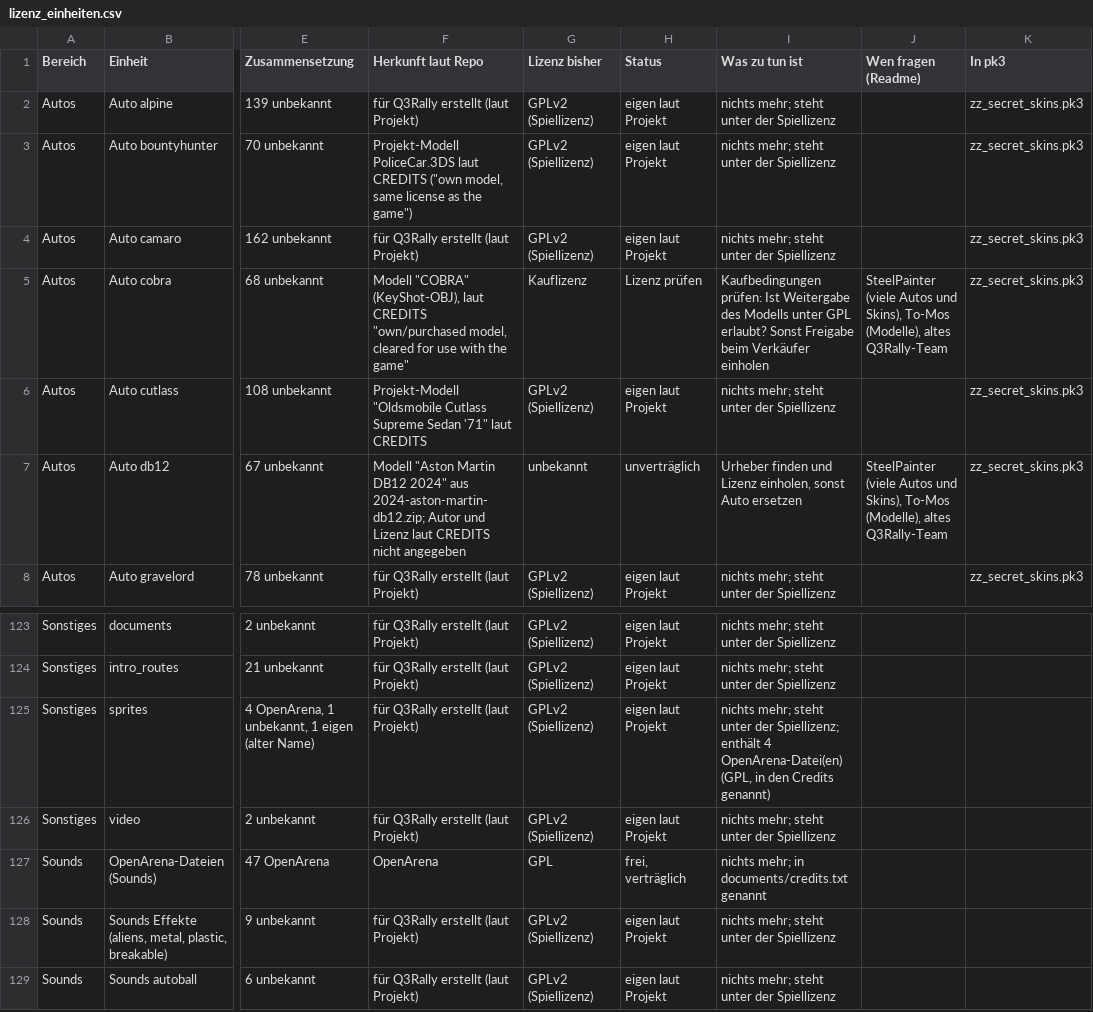
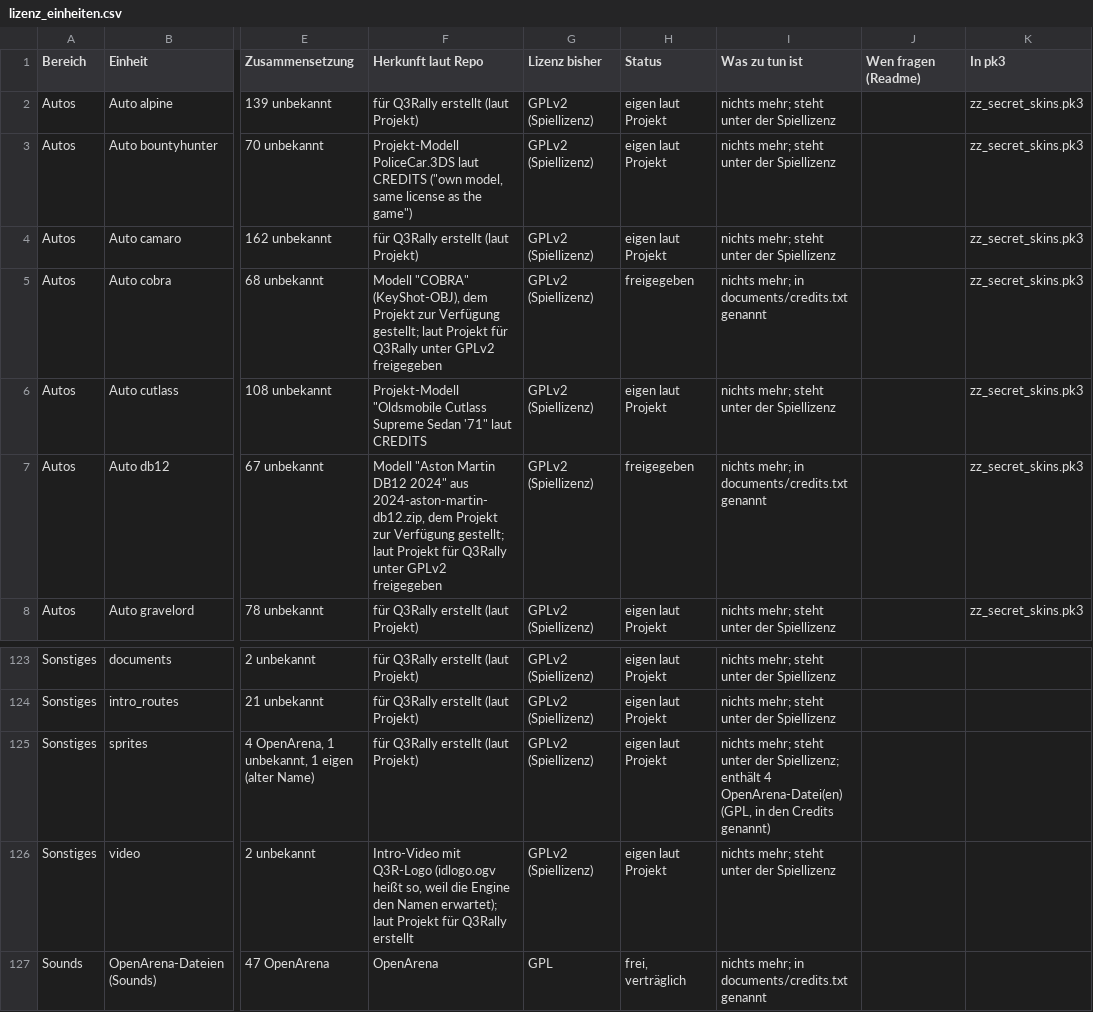
Before and after one commit to P3rlE/q3rally_tryout, a CSV file: docs/assets/lizenz_einheiten.csv, drawn as a sheet; only a part is shown, gaps mark what is left out; the shorter side is filled out with more unchanged rows; the diff names each change by its address in the sheet, - before the commit and + after, or states it on an @@ line.

```diff
--- a/docs/assets/lizenz_einheiten.csv
+++ b/docs/assets/lizenz_einheiten.csv
-F5 (Herkunft laut Repo): …"COBRA" (KeyShot-OBJ), laut CREDITS "own/purchased model, cleared for use with the game"
+F5 (Herkunft laut Repo): …"COBRA" (KeyShot-OBJ), dem Projekt zur Verfügung gestellt; laut Projekt für Q3Rally unter GPLv2 freigegeben
-G5 (Lizenz bisher): Kauflizenz
+G5 (Lizenz bisher): GPLv2 (Spiellizenz)
-H5 (Status): Lizenz prüfen
+H5 (Status): freigegeben
-I5 (Was zu tun ist): Kaufbedingungen prüfen: Ist Weitergabe des Modells unter GPL erlaubt? Sonst Freigabe beim Verkäufer einholen
+I5 (Was zu tun ist): nichts mehr; in documents/credits.txt genannt
-J5 (Wen fragen (Readme)): SteelPainter (viele Autos und Skins), To-Mos (Modelle), altes Q3Rally-Team
+J5 (Wen fragen (Readme)): (empty)
-F7 (Herkunft laut Repo): …2024" aus 2024-aston-martin-db12.zip; Autor und Lizenz laut CREDITS nicht angegeben
+F7 (Herkunft laut Repo): …2024" aus 2024-aston-martin-db12.zip, dem Projekt zur Verfügung gestellt; laut Projekt für Q3Rally unter GPLv2 freigegeben
-G7 (Lizenz bisher): unbekannt
+G7 (Lizenz bisher): GPLv2 (Spiellizenz)
-H7 (Status): unverträglich
+H7 (Status): freigegeben
-I7 (Was zu tun ist): Urheber finden und Lizenz einholen, sonst Auto ersetzen
+I7 (Was zu tun ist): nichts mehr; in documents/credits.txt genannt
-J7 (Wen fragen (Readme)): SteelPainter (viele Autos und Skins), To-Mos (Modelle), altes Q3Rally-Team
+J7 (Wen fragen (Readme)): (empty)
-F126 (Herkunft laut Repo): für Q3Rally erstellt (laut Projekt)
+F126 (Herkunft laut Repo): Intro-Video mit Q3R-Logo (idlogo.ogv heißt so, weil die Engine den Namen erwartet); laut Projekt für Q3Rally erstellt
```
Also changed, not shown: docs/assets/lizenz_dateien.csv.
